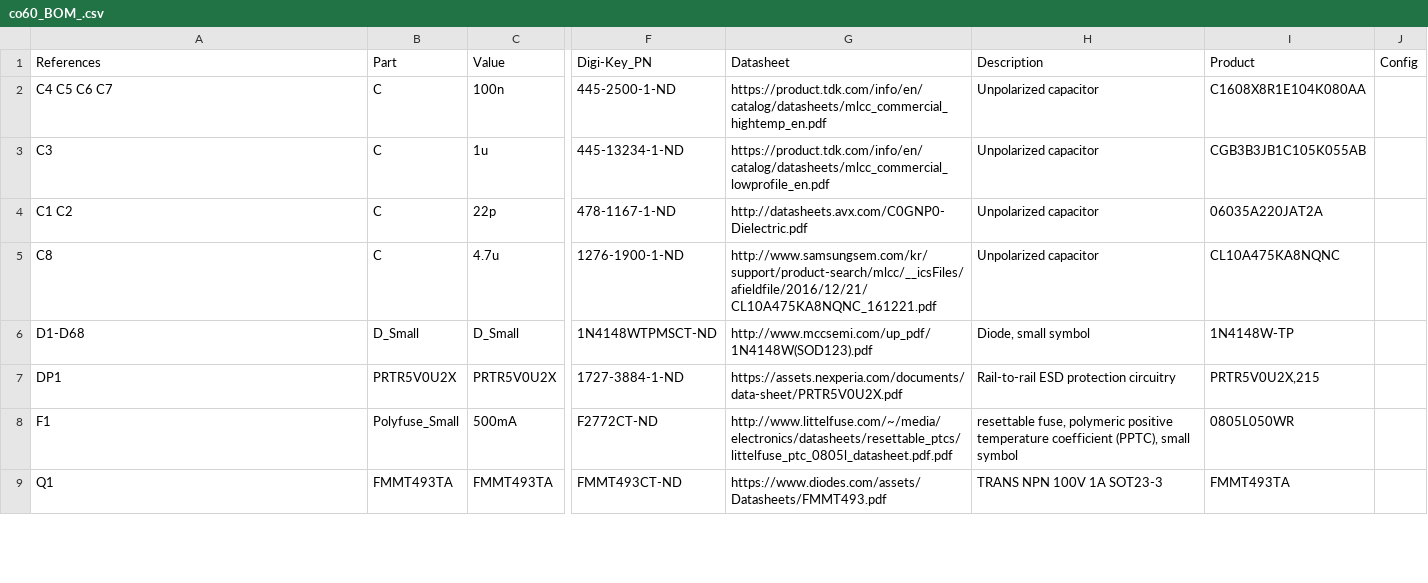
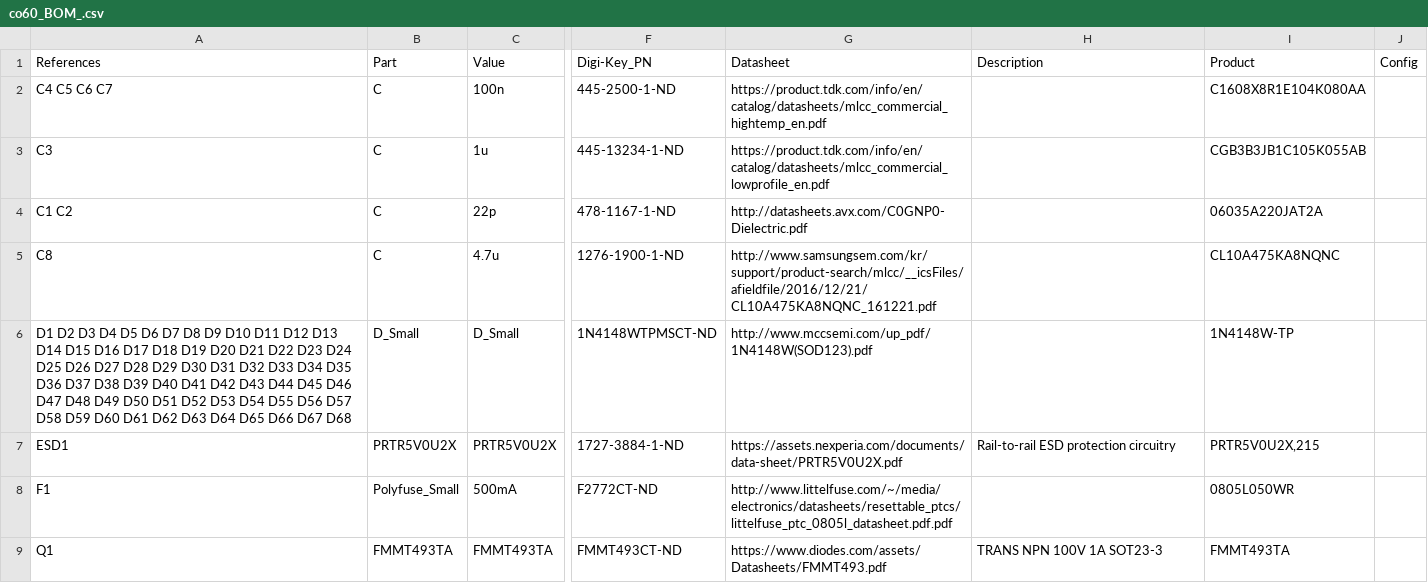
Before and after one commit to jmdaly/CO60, a CSV file: co60_BOM_.csv, drawn as a sheet; only a part is shown, gaps mark what is left out; the diff covers the shown part only; the diff names each change by its address in the sheet, - before the commit and + after, or states it on an @@ line.

Commit message:
Update: Re-generate BOM

```diff
--- a/co60_BOM_.csv
+++ b/co60_BOM_.csv
-H2:H5 (Description): Unpolarized capacitor
+H2:H5 (Description): (empty)
-A6 (References): D1-D68
+A6 (References): D1 D2 D3 D4 D5 D6 D7 D8 D9 D10 D11 D12 D13 D14 D15 D16 D17 D18 D19 D20 D21 D22 D23 D24 D25 D26 D27 D28 D29 D30 D31 D32 D33 D34 D35 D36 D37 D38 D39 D40 D41 D42 D43 D44 D45 D46 D47 D48 D49 D50 D51 D52 D53 D54 D55 D56 D57 D58 D59 D60 D61 D62 D63 D64 D65 D66 D67 D68
-H6 (Description): Diode, small symbol
+H6 (Description): (empty)
-A7 (References): DP1
+A7 (References): ESD1
-H8 (Description): resettable fuse, polymeric positive temperature coefficient (PPTC), small symbol
+H8 (Description): (empty)
```
Also changed, not shown: 15 added rows and 15 edited cells elsewhere in this file.
